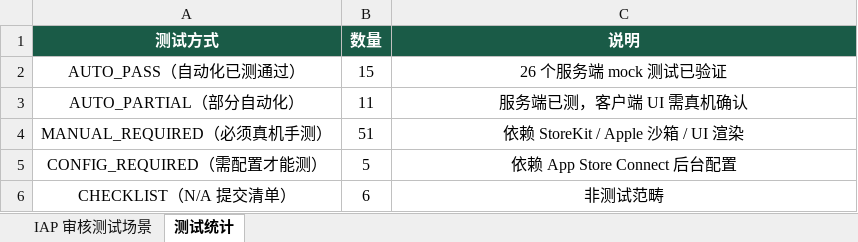
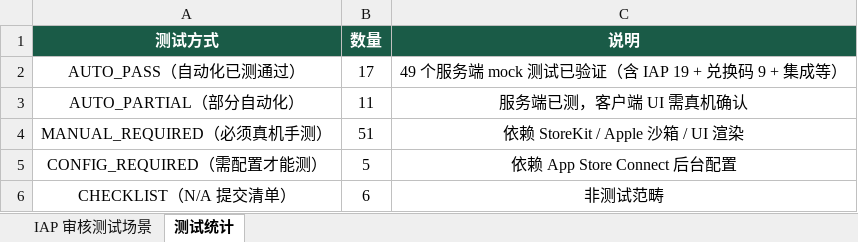
Before and after one commit to saySnake/footBall, an Excel workbook: docs/IAP审核测试场景.xlsx, sheet 测试统计, drawn as a sheet; values as stored, in another font and other column widths than the file's, no borders; the diff names each change by its address in the sheet, - before the commit and + after, or states it on an @@ line.

```diff
--- a/docs/IAP审核测试场景.xlsx (sheet 测试统计)
+++ b/docs/IAP审核测试场景.xlsx (sheet 测试统计)
-B2 (数量): 15
+B2 (数量): 17
-C2 (说明): 26 个服务端 mock 测试已验证
+C2 (说明): 49 个服务端 mock 测试已验证（含 IAP 19 + 兑换码 9 + 集成等）
```
Also changed, not shown: sheet IAP 审核测试场景, 1 other file.
